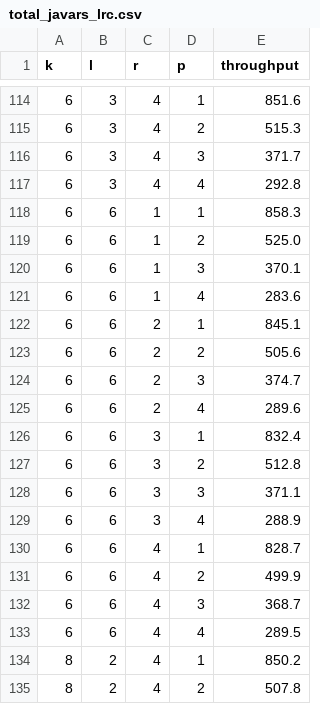
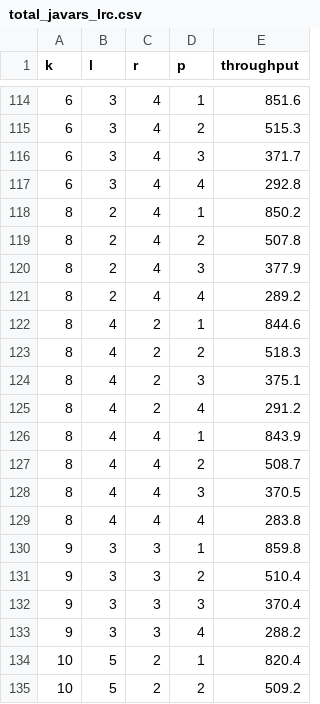
Before and after one commit to mengwanguc/ReedSolomonEC, a CSV file: data/total_javars_lrc.csv, drawn as a sheet; only a part is shown, gaps mark what is left out; the shorter side is filled out with more unchanged rows.

```diff
--- a/data/total_javars_lrc.csv
+++ b/data/total_javars_lrc.csv
@@ -117,18 +117,2 @@ k,l,r,p,throughput
 6,3,4,4,292.8
-6,6,1,1,858.3
-6,6,1,2,525.0
-6,6,1,3,370.1
-6,6,1,4,283.6
-6,6,2,1,845.1
-6,6,2,2,505.6
-6,6,2,3,374.7
-6,6,2,4,289.6
-6,6,3,1,832.4
-6,6,3,2,512.8
-6,6,3,3,371.1
-6,6,3,4,288.9
-6,6,4,1,828.7
-6,6,4,2,499.9
-6,6,4,3,368.7
-6,6,4,4,289.5
 8,2,4,1,850.2
```
Also changed, not shown: data/isa-l_compare_mlec.csv, data/javars_compare_mlec.csv, 5 other files.
